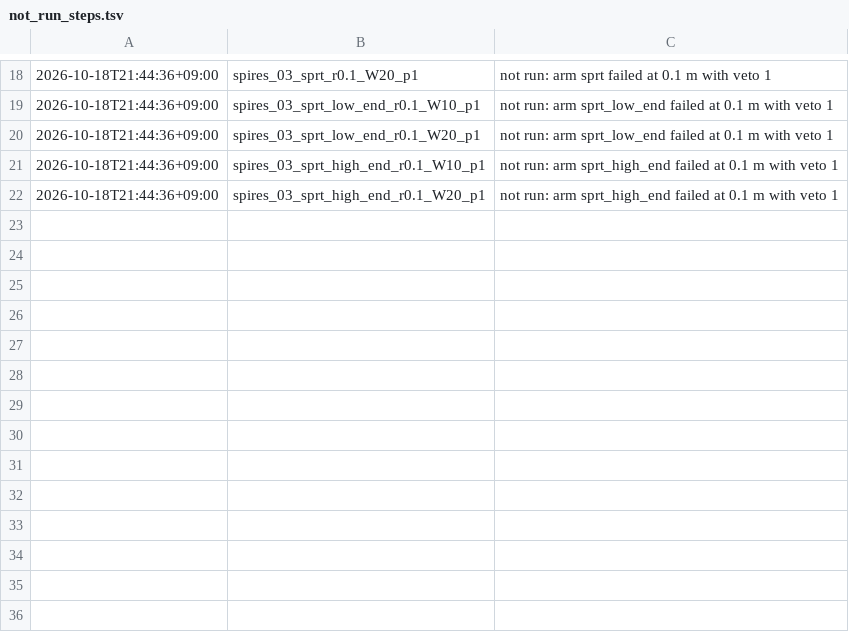
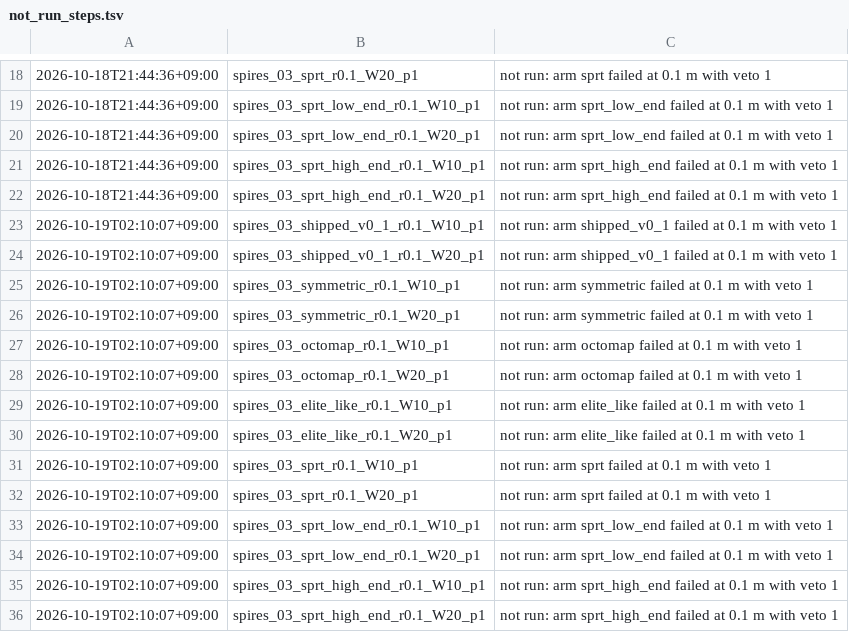
Before and after one commit to kjungmo/strata, a TSV file: paper/experiments/realdata/results_p3/not_run_steps.tsv, drawn as a sheet; only a part is shown, gaps mark what is left out.

Commit message:
realdata p3: step logs and run records of the Keble 04 0.2 m resume pass

```diff
--- a/paper/experiments/realdata/results_p3/not_run_steps.tsv
+++ b/paper/experiments/realdata/results_p3/not_run_steps.tsv
@@ -22 +22,15 @@
 2026-10-18T21:44:36+09:00	spires_03_sprt_high_end_r0.1_W20_p1	not run: arm sprt_high_end failed at 0.1 m with veto 1
+2026-10-19T02:10:07+09:00	spires_03_shipped_v0_1_r0.1_W10_p1	not run: arm shipped_v0_1 failed at 0.1 m with veto 1
+2026-10-19T02:10:07+09:00	spires_03_shipped_v0_1_r0.1_W20_p1	not run: arm shipped_v0_1 failed at 0.1 m with veto 1
+2026-10-19T02:10:07+09:00	spires_03_symmetric_r0.1_W10_p1	not run: arm symmetric failed at 0.1 m with veto 1
+2026-10-19T02:10:07+09:00	spires_03_symmetric_r0.1_W20_p1	not run: arm symmetric failed at 0.1 m with veto 1
+2026-10-19T02:10:07+09:00	spires_03_octomap_r0.1_W10_p1	not run: arm octomap failed at 0.1 m with veto 1
+2026-10-19T02:10:07+09:00	spires_03_octomap_r0.1_W20_p1	not run: arm octomap failed at 0.1 m with veto 1
+2026-10-19T02:10:07+09:00	spires_03_elite_like_r0.1_W10_p1	not run: arm elite_like failed at 0.1 m with veto 1
+2026-10-19T02:10:07+09:00	spires_03_elite_like_r0.1_W20_p1	not run: arm elite_like failed at 0.1 m with veto 1
+2026-10-19T02:10:07+09:00	spires_03_sprt_r0.1_W10_p1	not run: arm sprt failed at 0.1 m with veto 1
+2026-10-19T02:10:07+09:00	spires_03_sprt_r0.1_W20_p1	not run: arm sprt failed at 0.1 m with veto 1
+2026-10-19T02:10:07+09:00	spires_03_sprt_low_end_r0.1_W10_p1	not run: arm sprt_low_end failed at 0.1 m with veto 1
+2026-10-19T02:10:07+09:00	spires_03_sprt_low_end_r0.1_W20_p1	not run: arm sprt_low_end failed at 0.1 m with veto 1
+2026-10-19T02:10:07+09:00	spires_03_sprt_high_end_r0.1_W10_p1	not run: arm sprt_high_end failed at 0.1 m with veto 1
+2026-10-19T02:10:07+09:00	spires_03_sprt_high_end_r0.1_W20_p1	not run: arm sprt_high_end failed at 0.1 m with veto 1
```
Also changed, not shown: 34 other files.
